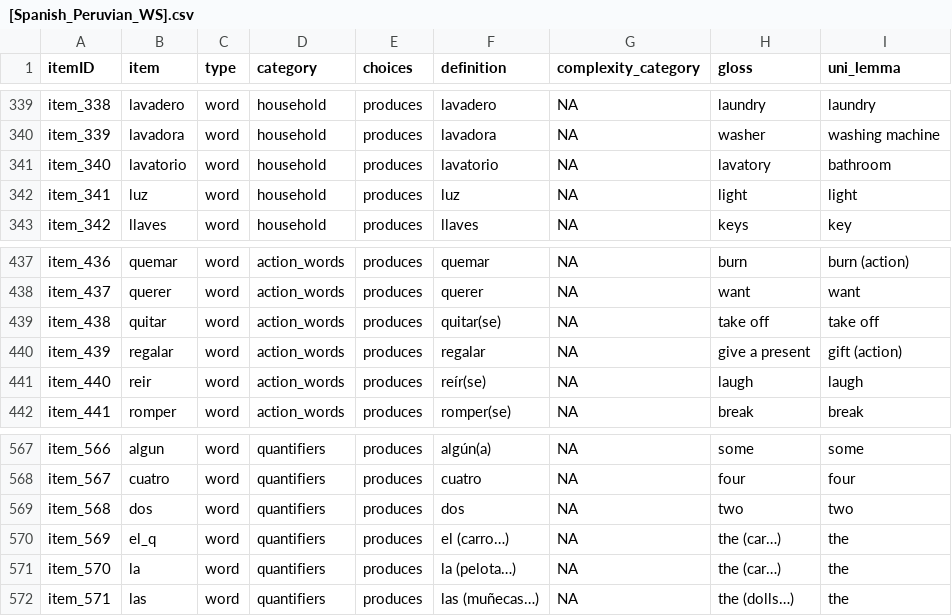
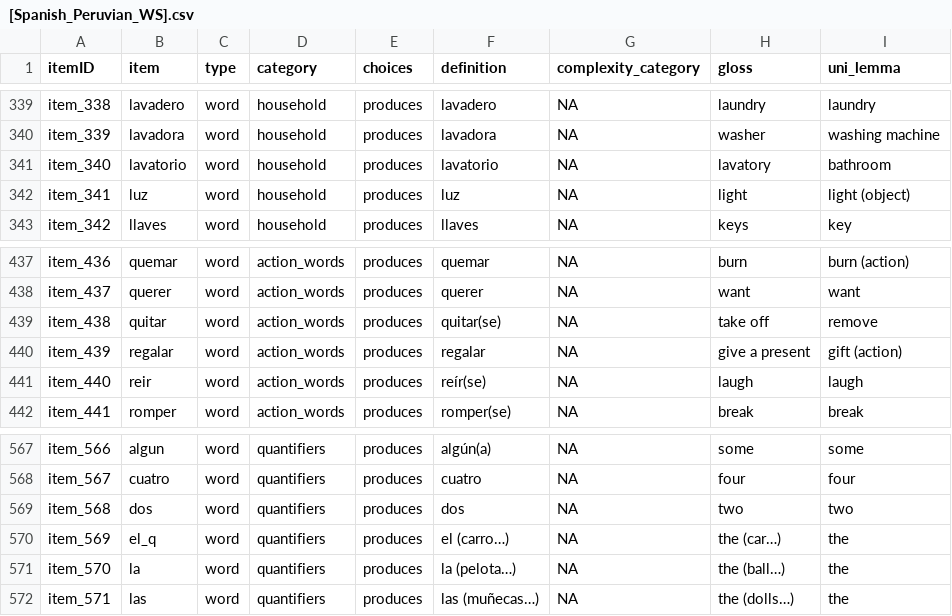
Before and after one commit to langcog/update_unilemmas, a CSV file: final_instruments/[Spanish_Peruvian_WS].csv, drawn as a sheet; only a part is shown, gaps mark what is left out.

```diff
--- a/final_instruments/[Spanish_Peruvian_WS].csv
+++ b/final_instruments/[Spanish_Peruvian_WS].csv
@@ -341,3 +341,3 @@ item_339,lavadora,word,household,produces,lavadora,NA,washer,washing machine
 item_340,lavatorio,word,household,produces,lavatorio,NA,lavatory,bathroom
-item_341,luz,word,household,produces,luz,NA,light,light
+item_341,luz,word,household,produces,luz,NA,light,light (object)
 item_342,llaves,word,household,produces,llaves,NA,keys,key
@@ -438,3 +438,3 @@ item_436,quemar,word,action_words,produces,quemar,NA,burn,burn (action)
 item_437,querer,word,action_words,produces,querer,NA,want,want
-item_438,quitar,word,action_words,produces,quitar(se),NA,take off,take off
+item_438,quitar,word,action_words,produces,quitar(se),NA,take off,remove
 item_439,regalar,word,action_words,produces,regalar,NA,give a present,gift (action)
@@ -570,3 +570,3 @@ item_568,dos,word,quantifiers,produces,dos,NA,two,two
 item_569,el_q,word,quantifiers,produces,el (carro…),NA,the (car…),the
-item_570,la,word,quantifiers,produces,la (pelota…),NA,the (car…),the
+item_570,la,word,quantifiers,produces,la (pelota…),NA,the (ball…),the
 item_571,las,word,quantifiers,produces,las (muñecas…),NA,the (dolls…),the
```
Also changed, not shown: final_instruments/[Dutch_WG].csv, final_instruments/[Mandarin_Beijing_TC].csv, 48 other files.
